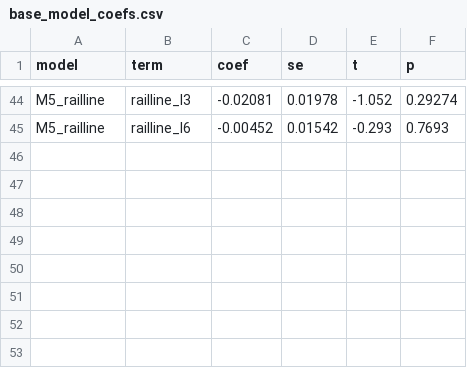
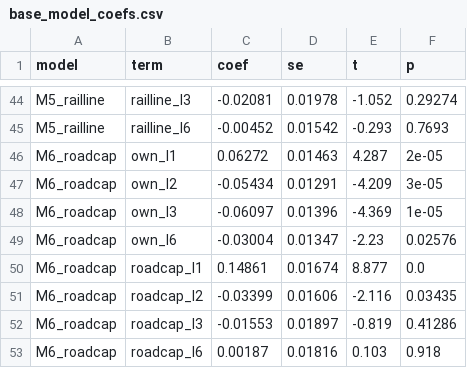
Before and after one commit to andry111-debug/NOU2026, a CSV file: Fedstat Research Workstation_ wave surface city visibility and opacity controls/index_lab_output/base_model/base_model_coefs.csv, drawn as a sheet; only a part is shown, gaps mark what is left out; the diff names each change by its address in the sheet, - before the commit and + after, or states it on an @@ line.

```diff
--- a/Fedstat Research Workstation_ wave surface city visibility and opacity controls/index_lab_output/base_model/base_model_coefs.csv
+++ b/Fedstat Research Workstation_ wave surface city visibility and opacity controls/index_lab_output/base_model/base_model_coefs.csv
+row 46: M6_roadcap | own_l1 | 0.06272 | 0.01463 | 4.287 | 2e-05
+row 47: M6_roadcap | own_l2 | -0.05434 | 0.01291 | -4.209 | 3e-05
+row 48: M6_roadcap | own_l3 | -0.06097 | 0.01396 | -4.369 | 1e-05
+row 49: M6_roadcap | own_l6 | -0.03004 | 0.01347 | -2.23 | 0.02576
+row 50: M6_roadcap | roadcap_l1 | 0.14861 | 0.01674 | 8.877 | 0.0
+row 51: M6_roadcap | roadcap_l2 | -0.03399 | 0.01606 | -2.116 | 0.03435
+row 52: M6_roadcap | roadcap_l3 | -0.01553 | 0.01897 | -0.819 | 0.41286
+row 53: M6_roadcap | roadcap_l6 | 0.00187 | 0.01816 | 0.103 | 0.918
```
Also changed, not shown: 3 other files.
